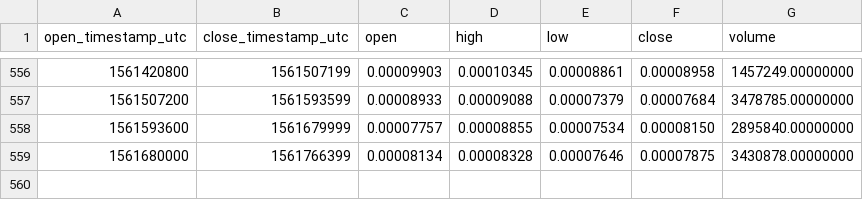
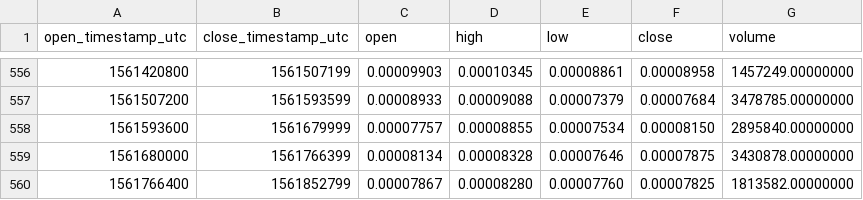
Before and after one commit to cryptobigbro/binance-GTOETH, a CSV file: binance-GTOETH-1d.csv, drawn as a sheet; only a part is shown, gaps mark what is left out; the diff names each change by its address in the sheet, - before the commit and + after, or states it on an @@ line.

Commit message:
Update OHLCV data.

```diff
--- a/binance-GTOETH-1d.csv
+++ b/binance-GTOETH-1d.csv
+row 560: 1561766400 | 1561852799 | 0.00007867 | 0.00008280 | 0.00007760 | 0.00007825 | 1813582.00000000
```
Also changed, not shown: 1 other file.
